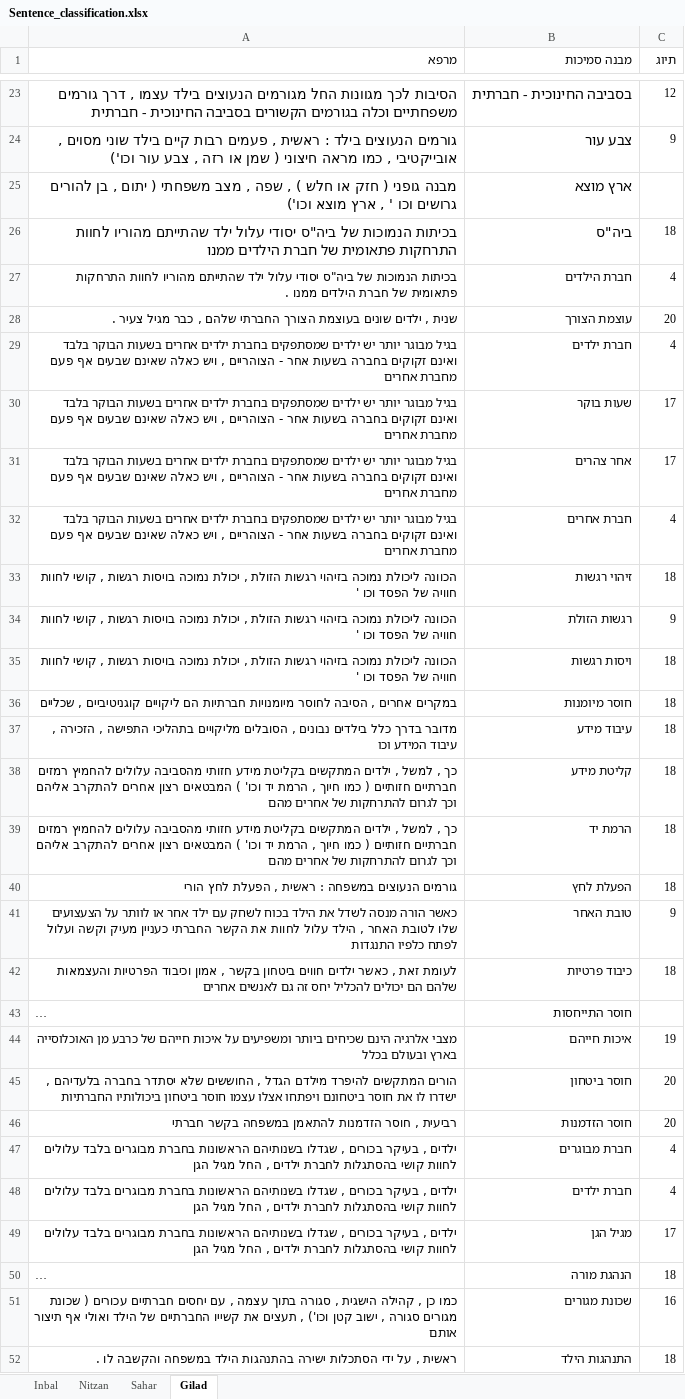
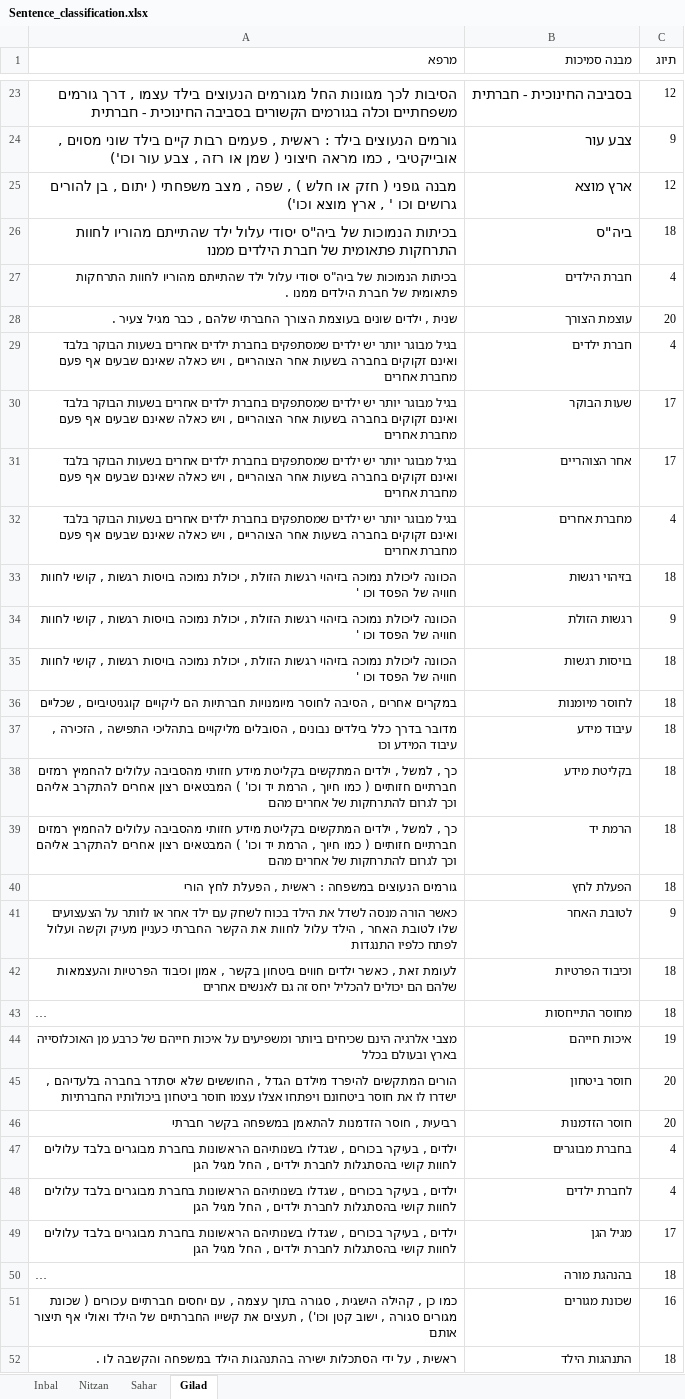
Before and after one commit to saharc2000/NLP_Construct-State_Classifier, an Excel workbook: Sentence_classification.xlsx, sheet Gilad, drawn as a sheet; only a part is shown, gaps mark what is left out; long unchanged cells end in …; values as stored, in another font and other column widths than the file's, no borders; charts and pictures not drawn; the diff covers the shown part only; the diff names each change by its address in the sheet, - before the commit and + after, or states it on an @@ line.

```diff
--- a/Sentence_classification.xlsx (sheet Gilad)
+++ b/Sentence_classification.xlsx (sheet Gilad)
-C25 (תיוג): (empty)
+C25 (תיוג): 12
-A29:A32 (מרפא): …בשעות אחר - הצוהריים ,…
+A29:A32 (מרפא): …בשעות אחר הצוהריים ,…
-B30 (מבנה סמיכות): שעות בוקר
+B30 (מבנה סמיכות): שעות הבוקר
-B31 (מבנה סמיכות): אחר צהרים
+B31 (מבנה סמיכות): אחר הצוהריים
-B32 (מבנה סמיכות): חברת אחרים
+B32 (מבנה סמיכות): מחברת אחרים
-B33 (מבנה סמיכות): זיהוי רגשות
+B33 (מבנה סמיכות): בזיהוי רגשות
-B35 (מבנה סמיכות): ויסות רגשות
+B35 (מבנה סמיכות): בויסות רגשות
-B36 (מבנה סמיכות): חוסר מיומנות
+B36 (מבנה סמיכות): לחוסר מיומנות
-B38 (מבנה סמיכות): קליטת מידע
+B38 (מבנה סמיכות): בקליטת מידע
-B41 (מבנה סמיכות): טובת האחר
+B41 (מבנה סמיכות): לטובת האחר
-B42 (מבנה סמיכות): כיבוד פרטיות
+B42 (מבנה סמיכות): וכיבוד הפרטיות
-B43 (מבנה סמיכות): חוסר התייחסות
+B43 (מבנה סמיכות): מחוסר התייחסות
-C43 (תיוג): (empty)
+C43 (תיוג): 18
-B47 (מבנה סמיכות): חברת מבוגרים
+B47 (מבנה סמיכות): בחברת מבוגרים
-B48 (מבנה סמיכות): חברת ילדים
+B48 (מבנה סמיכות): לחברת ילדים
-B50 (מבנה סמיכות): הנהגת מורה
+B50 (מבנה סמיכות): בהנהגת מורה
```
Also changed, not shown: 89 edited cells elsewhere in this sheet, charts or pictures, 7 other files.
